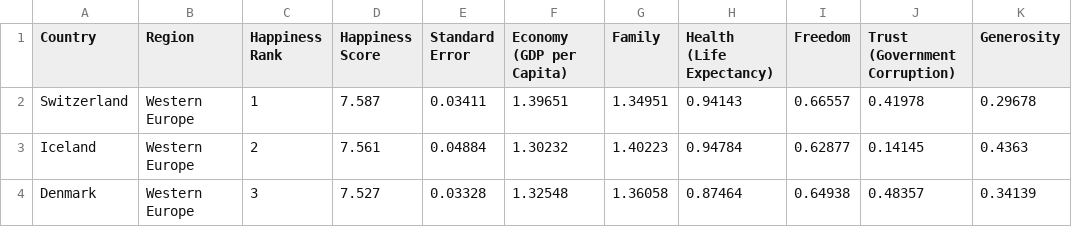
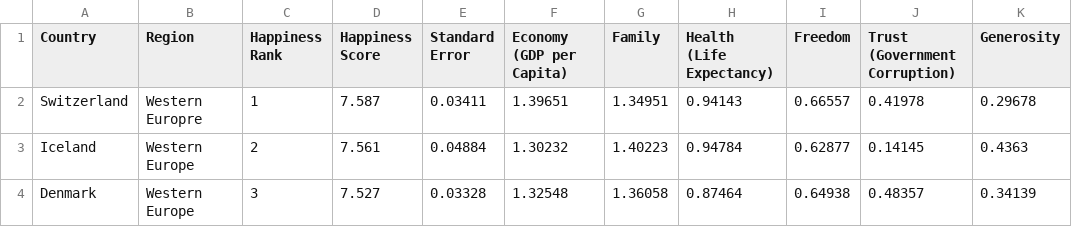
Before and after one commit to XGabrielEdwardsX/workshop3, a CSV file: data/2015.csv, drawn as a sheet; only a part is shown; the diff names each change by its address in the sheet, - before the commit and + after, or states it on an @@ line.

```diff
--- a/data/2015.csv
+++ b/data/2015.csv
-B2 (Region): Western Europe
+B2 (Region): Western Europre
```
Also changed, not shown: 1 other file.
